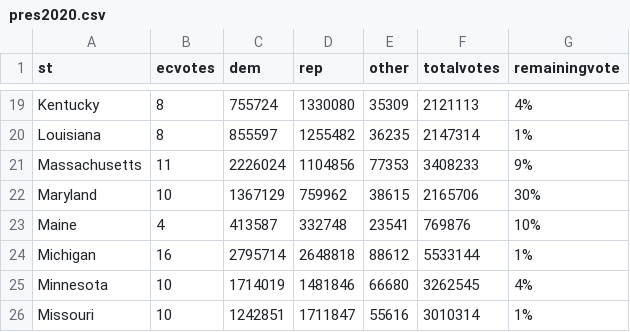
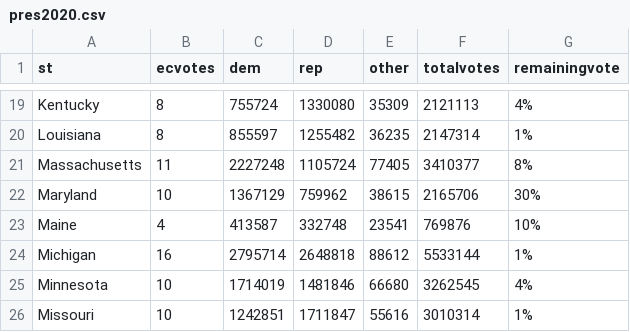
Before and after one commit to jcervas/2020-Elections, a CSV file: pres2020.csv, drawn as a sheet; only a part is shown, gaps mark what is left out.

Commit message:
Update pres2020.csv

```diff
--- a/pres2020.csv
+++ b/pres2020.csv
@@ -20,3 +20,3 @@
 "Louisiana",8,855597,1255482,36235,2147314,"1%"
-"Massachusetts",11,2226024,1104856,77353,3408233,"9%"
+"Massachusetts",11,2227248,1105724,77405,3410377,"8%"
 "Maryland",10,1367129,759962,38615,2165706,"30%"
```
